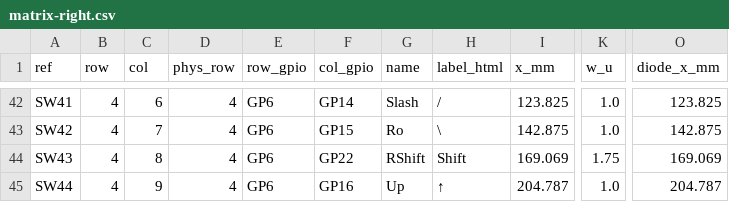
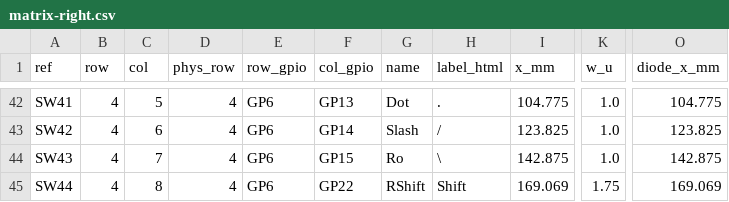
Before and after one commit to uskanda/uskn75-kb, a CSV file: matrix-right.csv, drawn as a sheet; only a part is shown, gaps mark what is left out; the diff covers the shown part only; the diff names each change by its address in the sheet, - before the commit and + after, or states it on an @@ line.

```diff
--- a/matrix-right.csv
+++ b/matrix-right.csv
-C42 (col): 6
+C42 (col): 5
-F42 (col_gpio): GP14
+F42 (col_gpio): GP13
-G42 (name): Slash
+G42 (name): Dot
-H42 (label_html): /
+H42 (label_html): .
-I42 (x_mm): 123.825
+I42 (x_mm): 104.775
-O42 (diode_x_mm): 123.825
+O42 (diode_x_mm): 104.775
-C43 (col): 7
+C43 (col): 6
-F43 (col_gpio): GP15
+F43 (col_gpio): GP14
-G43 (name): Ro
+G43 (name): Slash
-H43 (label_html): \
+H43 (label_html): /
-I43 (x_mm): 142.875
+I43 (x_mm): 123.825
-O43 (diode_x_mm): 142.875
+O43 (diode_x_mm): 123.825
-C44 (col): 8
+C44 (col): 7
-F44 (col_gpio): GP22
+F44 (col_gpio): GP15
-G44 (name): RShift
+G44 (name): Ro
-H44 (label_html): Shift
+H44 (label_html): \
-I44 (x_mm): 169.069
+I44 (x_mm): 142.875
-K44 (w_u): 1.75
+K44 (w_u): 1.0
-O44 (diode_x_mm): 169.069
+O44 (diode_x_mm): 142.875
-C45 (col): 9
+C45 (col): 8
-F45 (col_gpio): GP16
+F45 (col_gpio): GP22
-G45 (name): Up
+G45 (name): RShift
-H45 (label_html): ↑
+H45 (label_html): Shift
-I45 (x_mm): 204.787
+I45 (x_mm): 169.069
-K45 (w_u): 1.0
+K45 (w_u): 1.75
-O45 (diode_x_mm): 204.787
+O45 (diode_x_mm): 169.069
```
Also changed, not shown: 1 added row and 104 edited cells elsewhere in this file, 8 other files.
